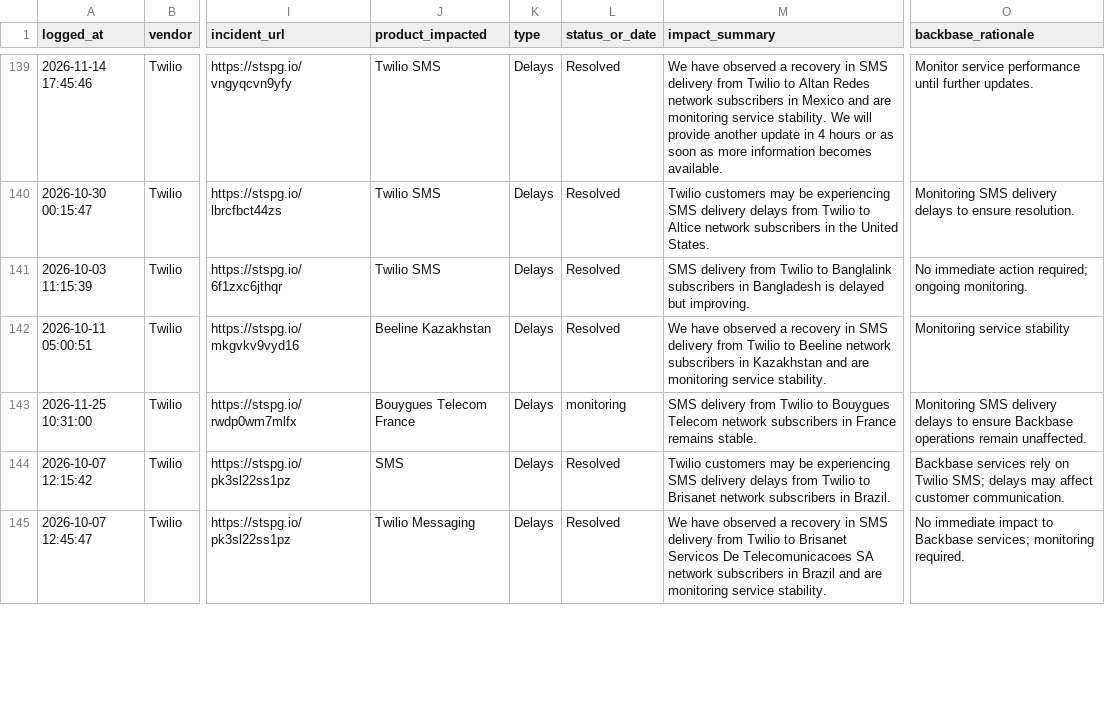
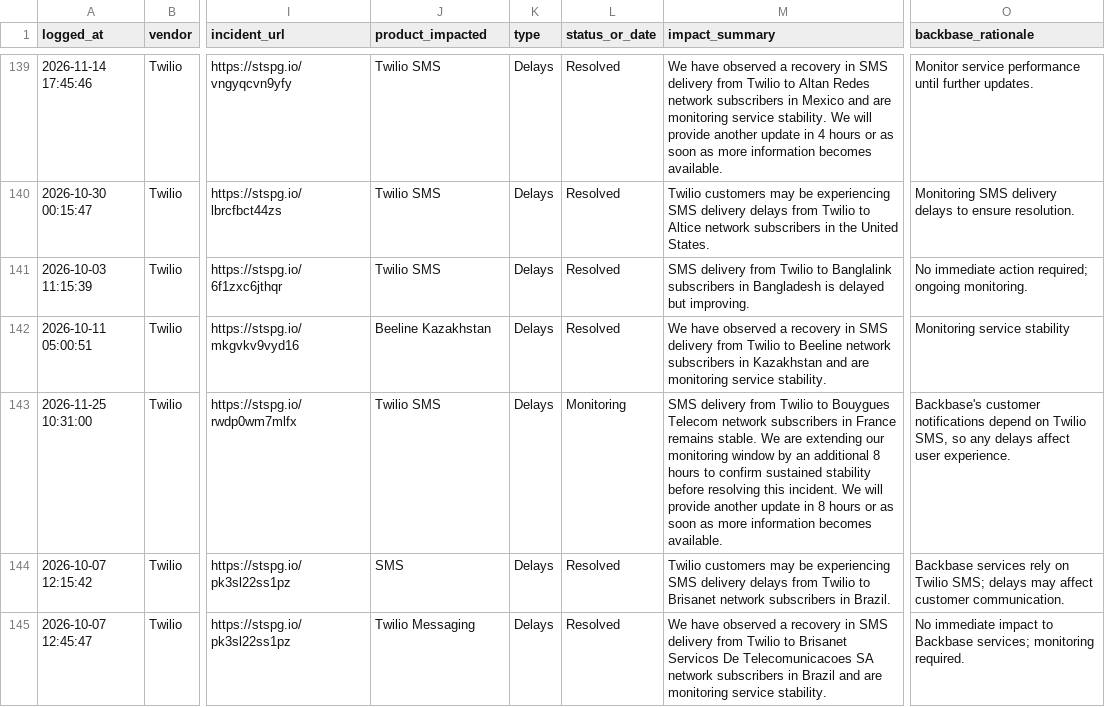
Before and after one commit to abhishek883388/ai_watch_marketplace, a CSV file: watch_agent_alerts.csv, drawn as a sheet; only a part is shown, gaps mark what is left out; the diff covers the shown part only; the diff names each change by its address in the sheet, - before the commit and + after, or states it on an @@ line.

```diff
--- a/watch_agent_alerts.csv
+++ b/watch_agent_alerts.csv
-J143 (product_impacted): Bouygues Telecom France
+J143 (product_impacted): Twilio SMS
-L143 (status_or_date): monitoring
+L143 (status_or_date): Monitoring
-M143 (impact_summary): …remains stable.
+M143 (impact_summary): …remains stable. We are extending our monitoring window by an additional 8 hours to confirm sustained stability before resolving this incident. We will provide another update in 8 hours or as soon as more information becomes available.
-O143 (backbase_rationale): Monitoring SMS delivery delays to ensure Backbase operations remain unaffected.
+O143 (backbase_rationale): Backbase's customer notifications depend on Twilio SMS, so any delays affect user experience.
```
Also changed, not shown: 12 edited cells elsewhere in this file, zendesk_watch_agent_alerts.csv.
